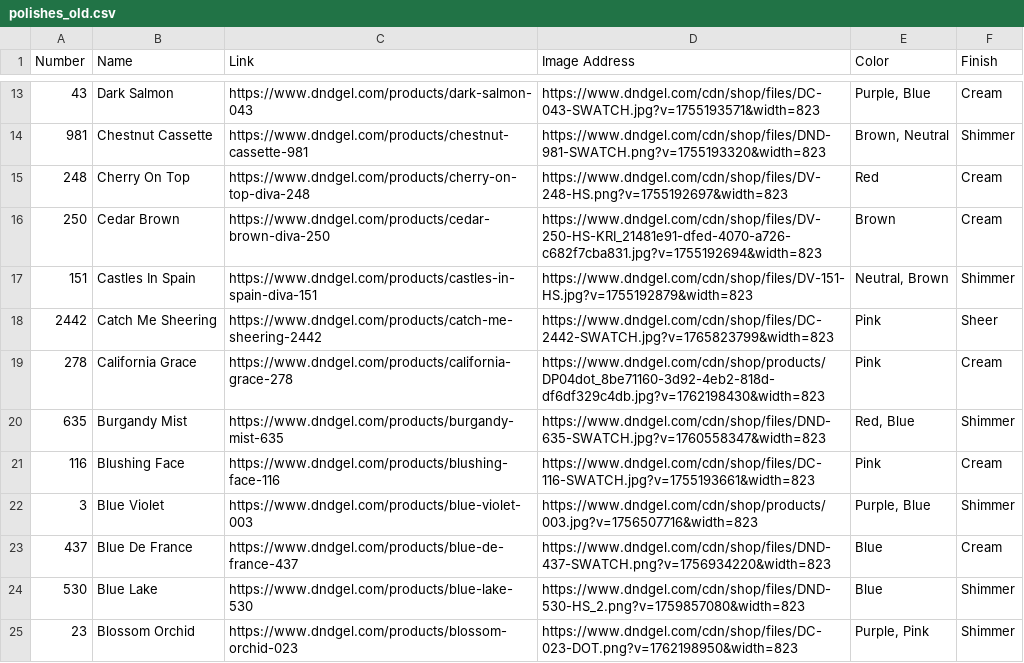
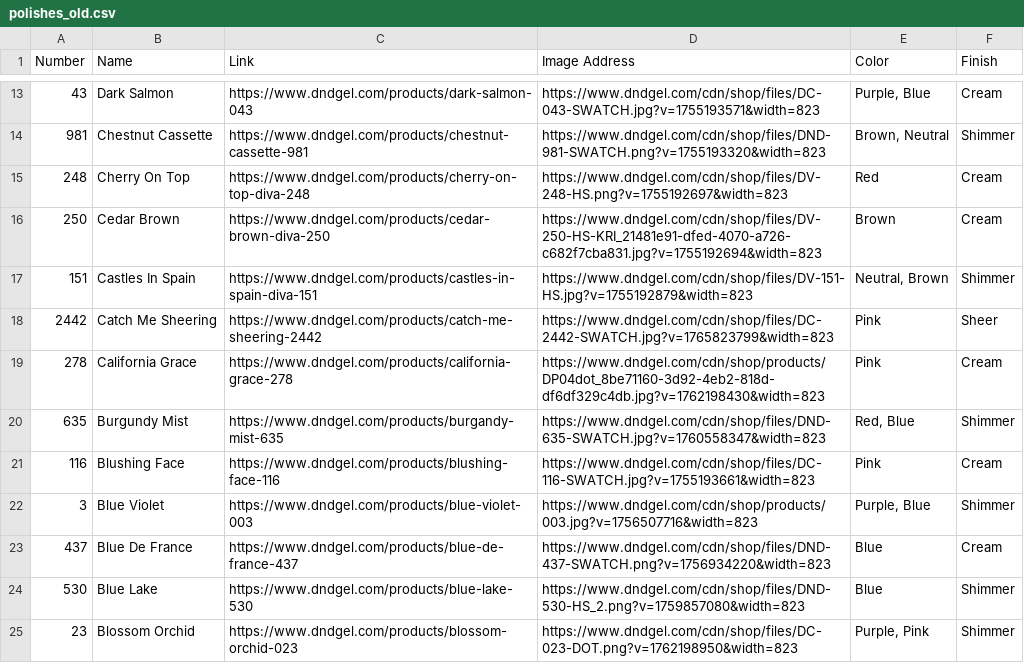
Before and after one commit to justaskclaire/NailPolishInventory, a CSV file: polishes_old.csv, drawn as a sheet; only a part is shown, gaps mark what is left out.

```diff
--- a/polishes_old.csv
+++ b/polishes_old.csv
@@ -19,3 +19,3 @@ Number,Name,Link,Image Address,Color,Finish
 278,California Grace,https://www.dndgel.com/products/california-grace-278,https://www.dndgel.com/cdn/shop/products/DP04dot_8be71160-3d92-4eb2-818d-df6df329c4db.jpg?v=1762198430&width=823,Pink,Cream
-635,Burgandy Mist,https://www.dndgel.com/products/burgandy-mist-635,https://www.dndgel.com/cdn/shop/files/DND-635-SWATCH.jpg?v=1760558347&width=823,"Red, Blue",Shimmer
+635,Burgundy Mist,https://www.dndgel.com/products/burgandy-mist-635,https://www.dndgel.com/cdn/shop/files/DND-635-SWATCH.jpg?v=1760558347&width=823,"Red, Blue",Shimmer
 116,Blushing Face,https://www.dndgel.com/products/blushing-face-116,https://www.dndgel.com/cdn/shop/files/DC-116-SWATCH.jpg?v=1755193661&width=823,Pink,Cream
```
Also changed, not shown: polishes.csv, 2 other files.
